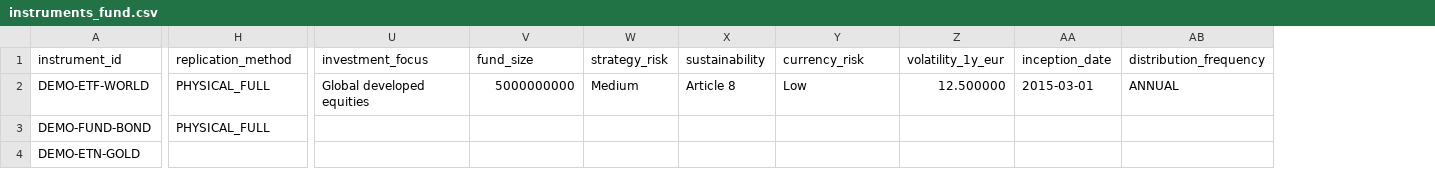
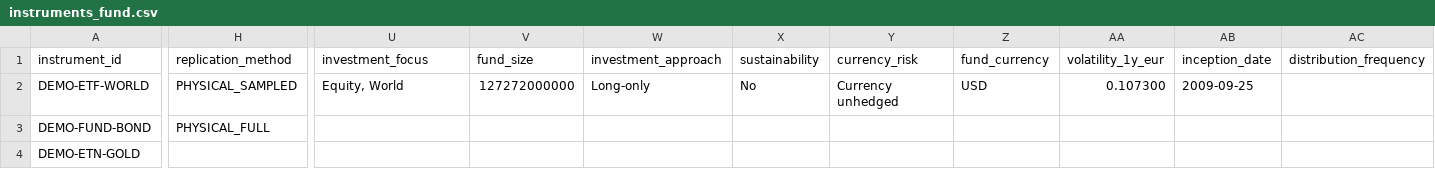
Before and after one commit to toseg1/folios, a CSV file: config/example/instruments_fund.csv, drawn as a sheet; only a part is shown, gaps mark what is left out; removed rows and columns are numbered as before the commit, all else as after; the diff names each change by its address in the sheet, - before the commit and + after, or states it on an @@ line.

```diff
--- a/config/example/instruments_fund.csv
+++ b/config/example/instruments_fund.csv
-column W (strategy_risk), row 2: Medium
+column W (investment_approach), row 2: Long-only
+column Z (fund_currency), row 2: USD
-H2 (replication_method): PHYSICAL_FULL
+H2 (replication_method): PHYSICAL_SAMPLED
-U2 (investment_focus): Global developed equities
+U2 (investment_focus): Equity, World
-V2 (fund_size): 5000000000
+V2 (fund_size): 127272000000
-X2 (sustainability): Article 8
+X2 (sustainability): No
-Y2 (currency_risk): Low
+Y2 (currency_risk): Currency unhedged
-AA2 (volatility_1y_eur): 12.500000
+AA2 (volatility_1y_eur): 0.107300
-AB2 (inception_date): 2015-03-01
+AB2 (inception_date): 2009-09-25
-AC2 (distribution_frequency): ANNUAL
+AC2 (distribution_frequency): (empty)
```
Also changed, not shown: config/example/exposure_mapping.csv, 9 other files.
